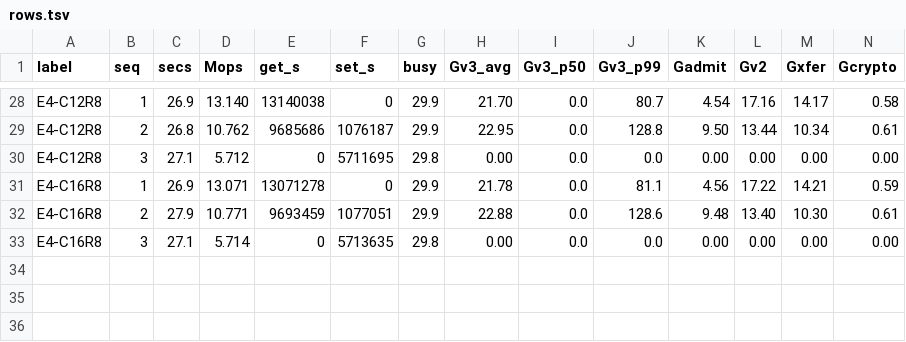
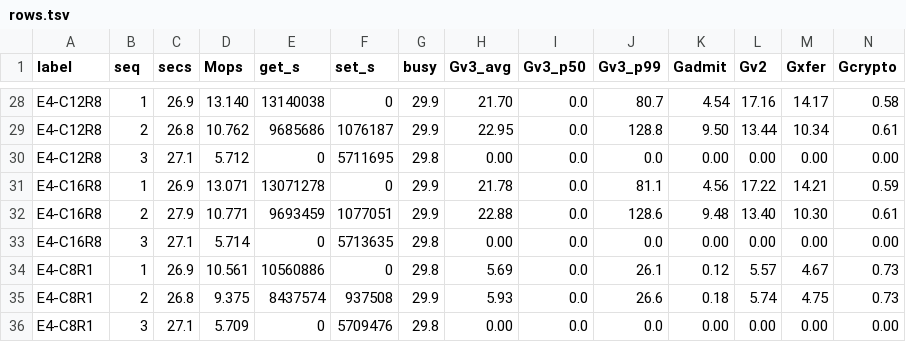
Before and after one commit to Boo-seon-woong/memcached-1.6.42-port_v4, a TSV file: experiments/night-20260806/rows.tsv, drawn as a sheet; only a part is shown, gaps mark what is left out; rows hold the shown columns only; the diff names each change by its address in the sheet, - before the commit and + after, or states it on an @@ line.

```diff
--- a/experiments/night-20260806/rows.tsv
+++ b/experiments/night-20260806/rows.tsv
+row 34: E4-C8R1 | 1 | 26.9 | 10.561 | 10560886 | 0 | 29.8 | 5.69 | 0.0 | 26.1 | 0.12 | 5.57 | 4.67 | 0.73
+row 35: E4-C8R1 | 2 | 26.8 | 9.375 | 8437574 | 937508 | 29.9 | 5.93 | 0.0 | 26.6 | 0.18 | 5.74 | 4.75 | 0.73
+row 36: E4-C8R1 | 3 | 27.1 | 5.709 | 0 | 5709476 | 29.8 | 0.00 | 0.0 | 0.0 | 0.00 | 0.00 | 0.00 | 0.00
```
Also changed, not shown: 4 other files.
